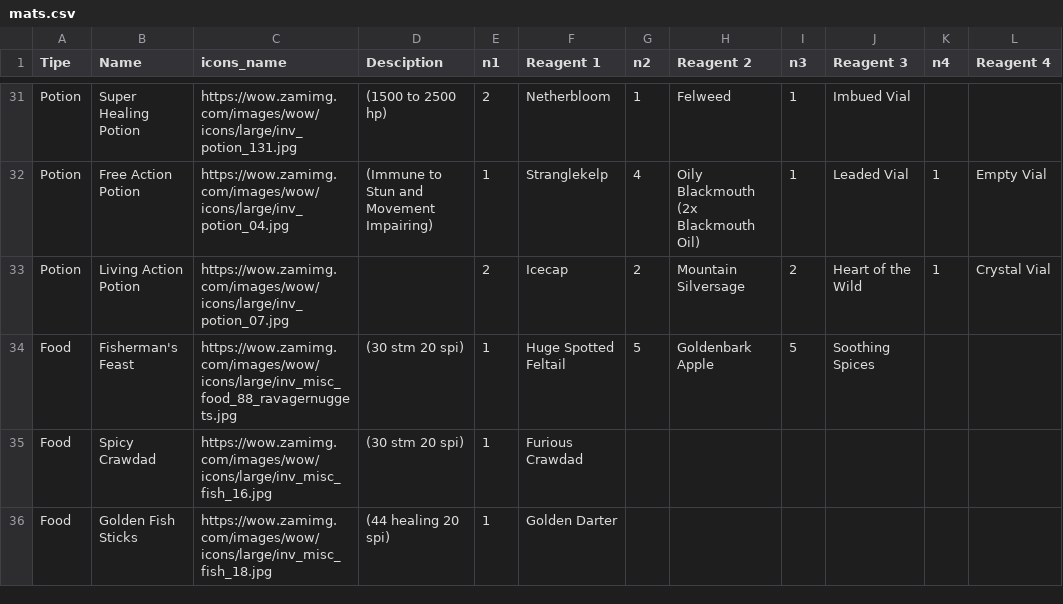
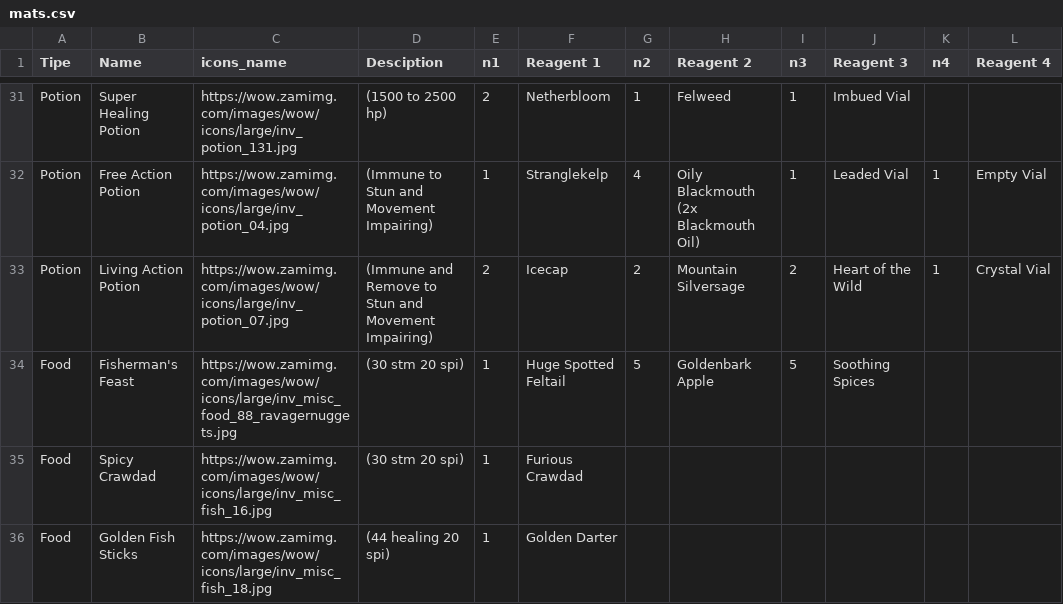
Before and after one commit to debian-shamy/FarmCalcTBC, a CSV file: mats.csv, drawn as a sheet; only a part is shown, gaps mark what is left out; the diff names each change by its address in the sheet, - before the commit and + after, or states it on an @@ line.

Commit message:
Fix Living Action Potion description
Updated the Living Action Potion description to clarify its effects.

```diff
--- a/mats.csv
+++ b/mats.csv
-D33 (Desciption): (empty)
+D33 (Desciption): (Immune and Remove to Stun and Movement Impairing)
```
